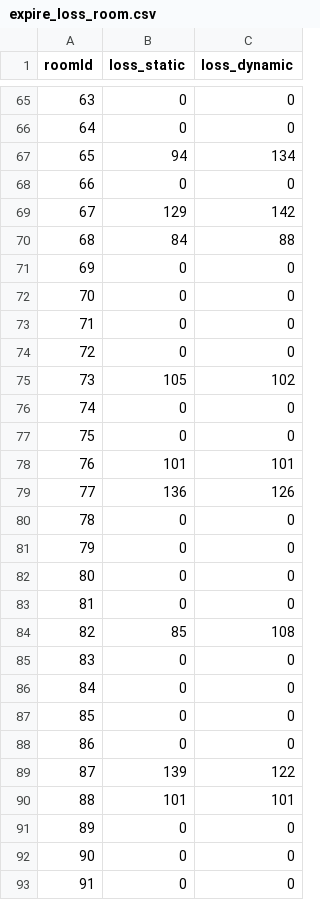
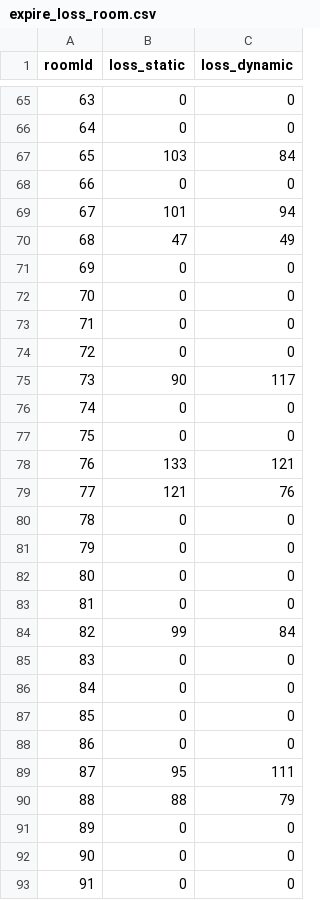
Before and after one commit to awesoritc/FrameDistance, a CSV file: FrameDistance/expire_loss_room.csv, drawn as a sheet; only a part is shown, gaps mark what is left out; the diff covers the shown part only.

```diff
--- a/FrameDistance/expire_loss_room.csv
+++ b/FrameDistance/expire_loss_room.csv
@@ -66,6 +66,6 @@ roomId,loss_static,loss_dynamic
 64,0,0
-65,94,134
+65,103,84
 66,0,0
-67,129,142
-68,84,88
+67,101,94
+68,47,49
 69,0,0
@@ -74,7 +74,7 @@ roomId,loss_static,loss_dynamic
 72,0,0
-73,105,102
+73,90,117
 74,0,0
 75,0,0
-76,101,101
-77,136,126
+76,133,121
+77,121,76
 78,0,0
@@ -83,3 +83,3 @@ roomId,loss_static,loss_dynamic
 81,0,0
-82,85,108
+82,99,84
 83,0,0
@@ -88,4 +88,4 @@ roomId,loss_static,loss_dynamic
 86,0,0
-87,139,122
-88,101,101
+87,95,111
+88,88,79
 89,0,0
```
Also changed, not shown: 31 edited cells elsewhere in this file, FrameDistance/Route_dynamic.csv, FrameDistance/availability.csv, 12 other files.
